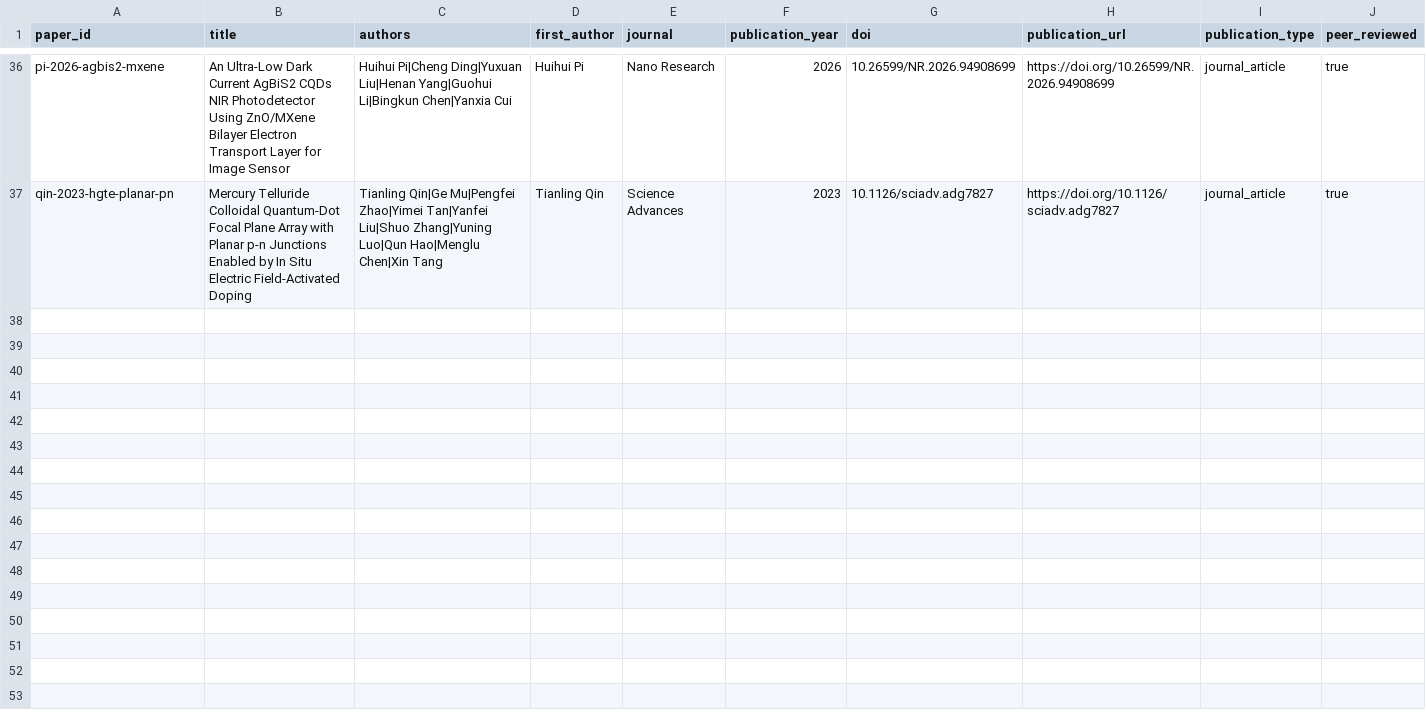
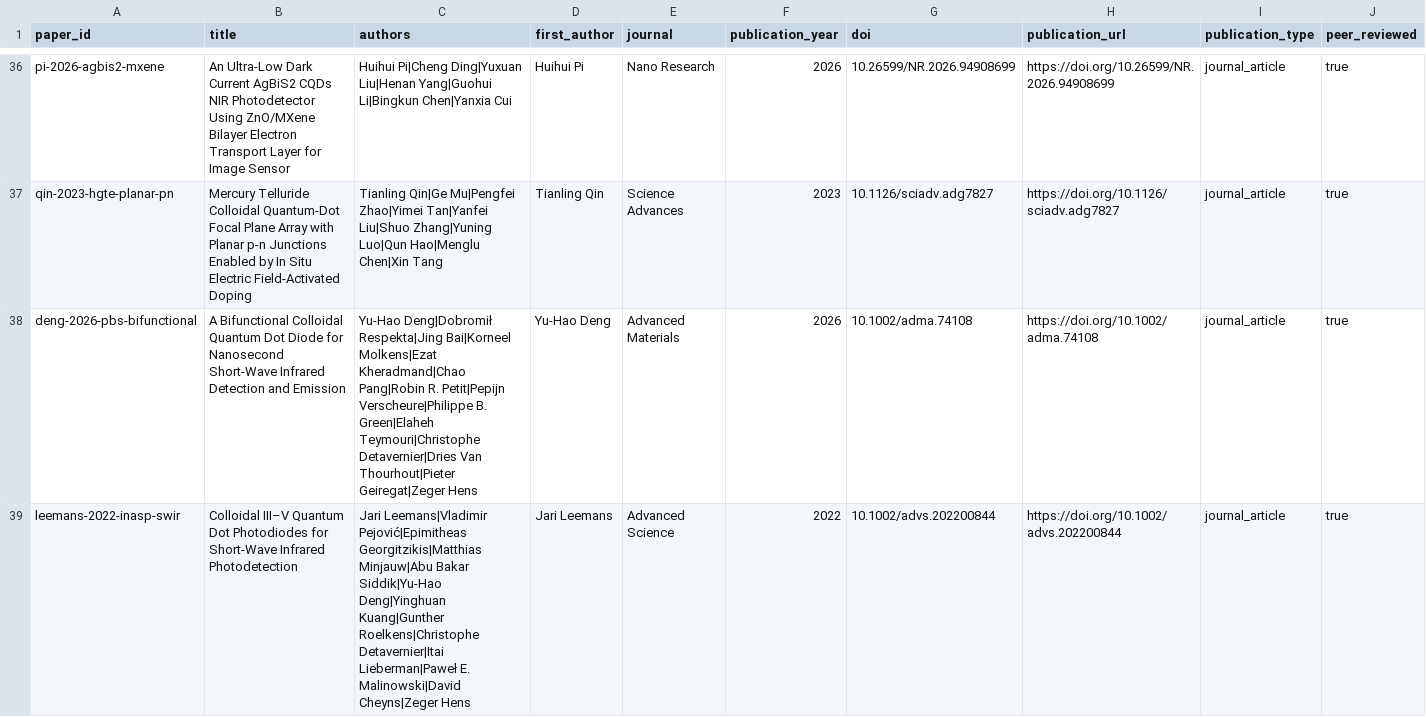
Before and after one commit to Shlok-Joseph-Paul/cQD-Detector-Compiler-and-Verifier, a CSV file: data/papers.csv, drawn as a sheet; only a part is shown, gaps mark what is left out; rows hold the shown columns only; the diff names each change by its address in the sheet, - before the commit and + after, or states it on an @@ line.

```diff
--- a/data/papers.csv
+++ b/data/papers.csv
+row 38: deng-2026-pbs-bifunctional | A Bifunctional Colloidal Quantum Dot Diode for Nanosecond Short-Wave Infrared Detection and Emission | Yu-Hao Deng|Dobromił Respekta|Jing Bai|Korneel Molkens|Ezat Kheradmand|Chao Pang|Robin R. Petit|Pepijn Verscheure|Philippe B. Green|Elaheh Teymouri|Christophe Detavernier|Dries Van Thourhout|Pieter Geiregat|Zeger Hens | Yu-Hao Deng | Advanced Materials | 2026 | 10.1002/adma.74108 | https://doi.org/10.1002/adma.74108 | journal_article | true
+row 39: leemans-2022-inasp-swir | Colloidal III–V Quantum Dot Photodiodes for Short-Wave Infrared Photodetection | Jari Leemans|Vladimir Pejović|Epimitheas Georgitzikis|Matthias Minjauw|Abu Bakar Siddik|Yu-Hao Deng|Yinghuan Kuang|Gunther Roelkens|Christophe Detavernier|Itai Lieberman|Paweł E. Malinowski|David Cheyns|Zeger Hens | Jari Leemans | Advanced Science | 2022 | 10.1002/advs.202200844 | https://doi.org/10.1002/advs.202200844 | journal_article | true
```
Also changed, not shown: data/devices.csv, data/measurements.csv, 2 other files.
